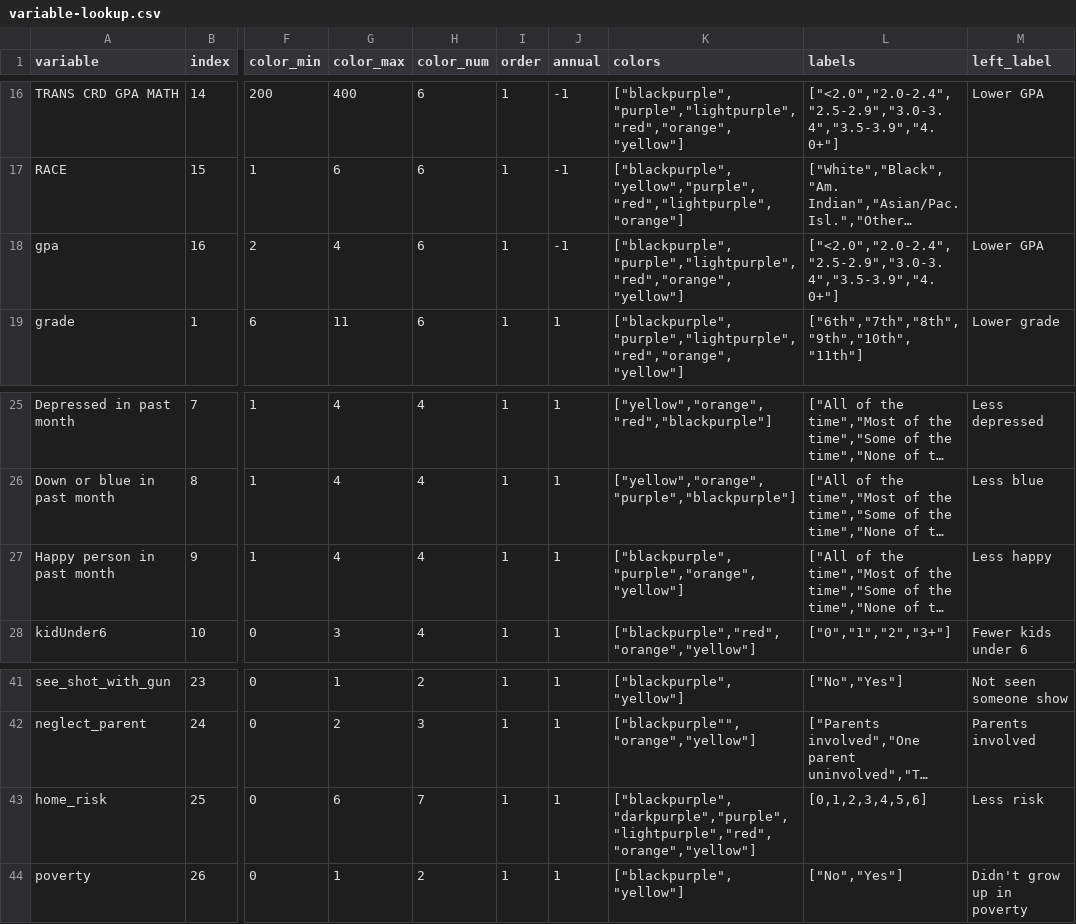
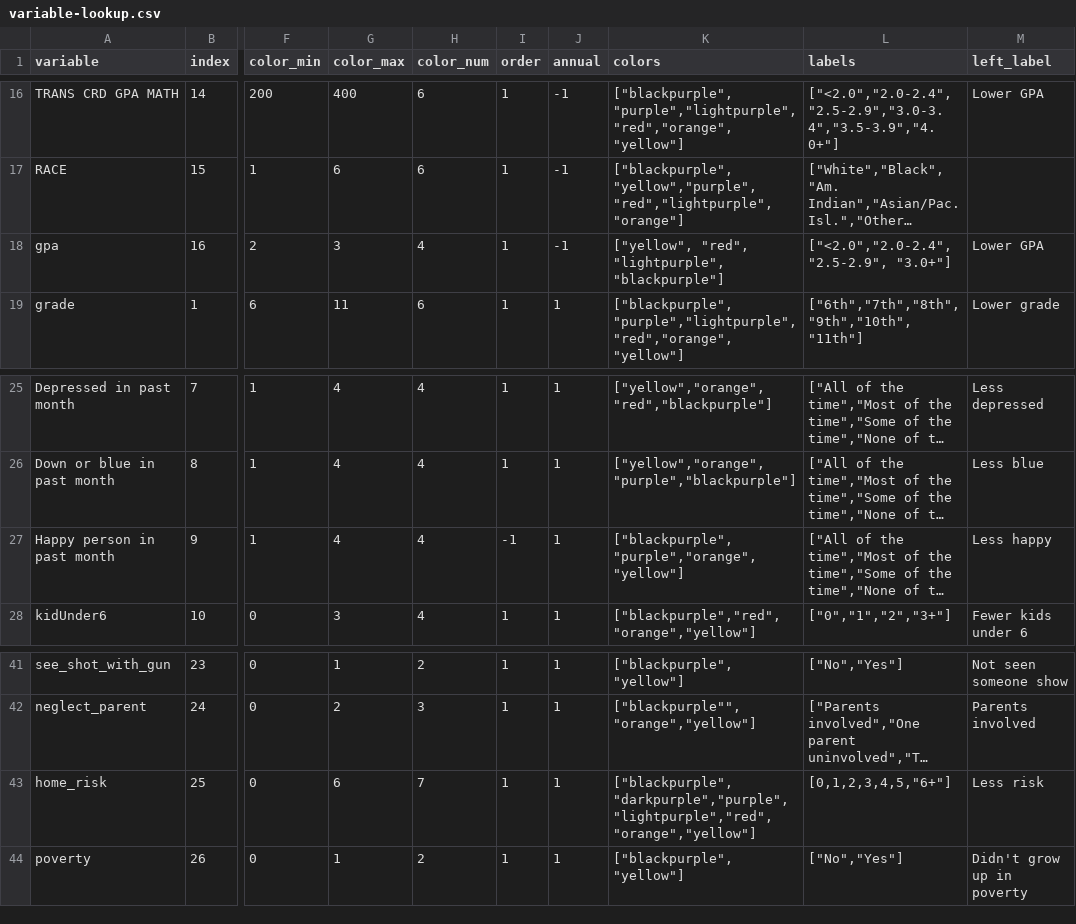
Before and after one commit to the-pudding/leftovers, a CSV file: src/data/variable-lookup.csv, drawn as a sheet; only a part is shown, gaps mark what is left out; long unchanged cells end in …; the diff names each change by its address in the sheet, - before the commit and + after, or states it on an @@ line.

```diff
--- a/src/data/variable-lookup.csv
+++ b/src/data/variable-lookup.csv
-G18 (color_max): 4
+G18 (color_max): 3
-H18 (color_num): 6
+H18 (color_num): 4
-K18 (colors): ["blackpurple","purple","lightpurple","red","orange","yellow"]
+K18 (colors): ["yellow", "red", "lightpurple", "blackpurple"]
-L18 (labels): ["<2.0","2.0-2.4","2.5-2.9","3.0-3.4","3.5-3.9","4.0+"]
+L18 (labels): ["<2.0","2.0-2.4","2.5-2.9", "3.0+"]
-I27 (order): 1
+I27 (order): -1
-L43 (labels): [0,1,2,3,4,5,6]
+L43 (labels): [0,1,2,3,4,5,"6+"]
```
Also changed, not shown: 8 other files.
